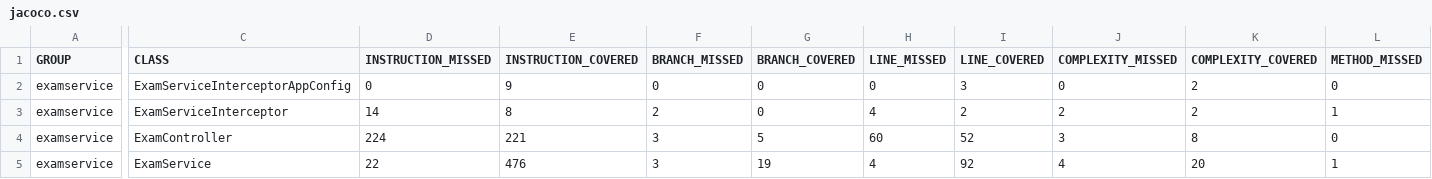
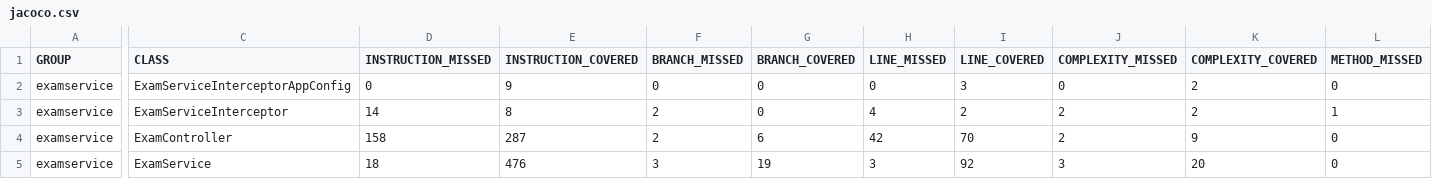
Before and after one commit to looby10120/backup-exam-service, a CSV file: target/site/jacoco/jacoco.csv, drawn as a sheet; only a part is shown, gaps mark what is left out; the diff names each change by its address in the sheet, - before the commit and + after, or states it on an @@ line.

```diff
--- a/target/site/jacoco/jacoco.csv
+++ b/target/site/jacoco/jacoco.csv
-D4 (INSTRUCTION_MISSED): 224
+D4 (INSTRUCTION_MISSED): 158
-E4 (INSTRUCTION_COVERED): 221
+E4 (INSTRUCTION_COVERED): 287
-F4 (BRANCH_MISSED): 3
+F4 (BRANCH_MISSED): 2
-G4 (BRANCH_COVERED): 5
+G4 (BRANCH_COVERED): 6
-H4 (LINE_MISSED): 60
+H4 (LINE_MISSED): 42
-I4 (LINE_COVERED): 52
+I4 (LINE_COVERED): 70
-J4 (COMPLEXITY_MISSED): 3
+J4 (COMPLEXITY_MISSED): 2
-K4 (COMPLEXITY_COVERED): 8
+K4 (COMPLEXITY_COVERED): 9
-D5 (INSTRUCTION_MISSED): 22
+D5 (INSTRUCTION_MISSED): 18
-H5 (LINE_MISSED): 4
+H5 (LINE_MISSED): 3
-J5 (COMPLEXITY_MISSED): 4
+J5 (COMPLEXITY_MISSED): 3
-L5 (METHOD_MISSED): 1
+L5 (METHOD_MISSED): 0
```
Also changed, not shown: 23 other files.
